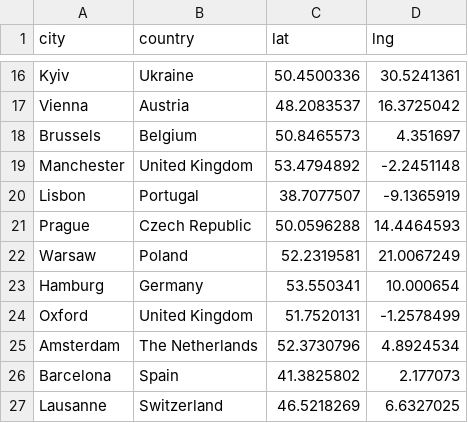
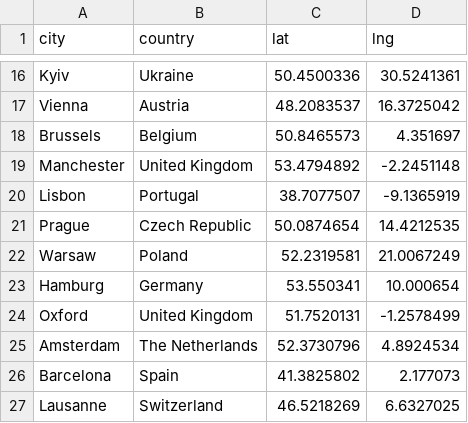
Before and after one commit to JDL05/Master-Thesis-Spatial-Proximity-Venture-Capital, a CSV file: data/sets-for-r/startup_hubs.csv, drawn as a sheet; only a part is shown, gaps mark what is left out.

```diff
--- a/data/sets-for-r/startup_hubs.csv
+++ b/data/sets-for-r/startup_hubs.csv
@@ -20,3 +20,3 @@ Manchester,United Kingdom,53.4794892,-2.2451148
 Lisbon,Portugal,38.7077507,-9.1365919
-Prague,Czech Republic,50.0596288,14.4464593
+Prague,Czech Republic,50.0874654,14.4212535
 Warsaw,Poland,52.2319581,21.0067249
```
Also changed, not shown: 14 other files.
